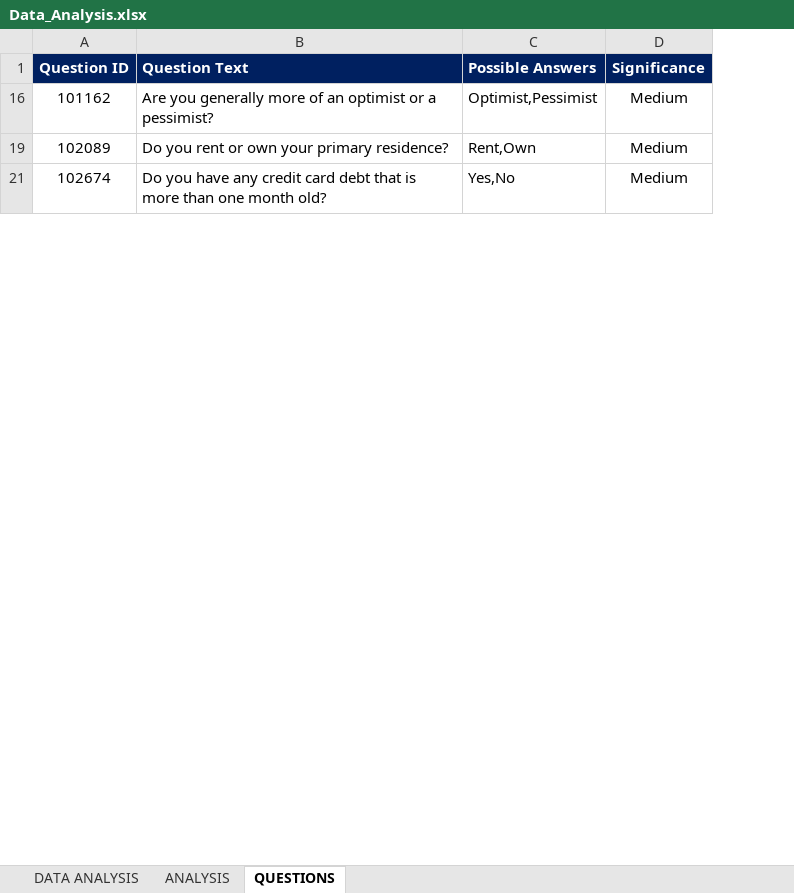
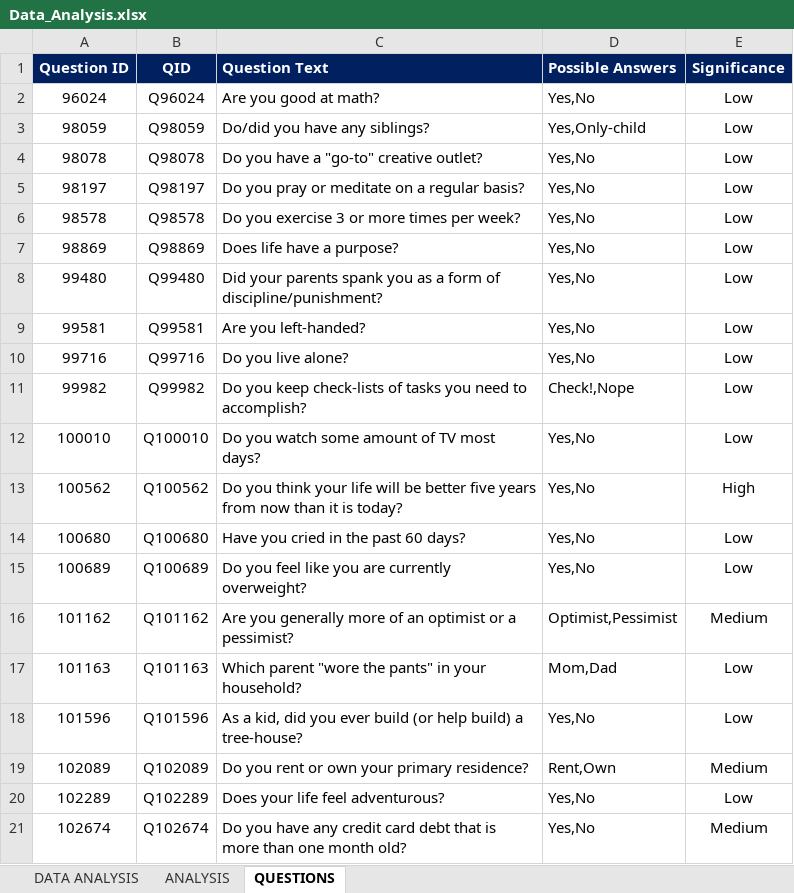
Before and after one commit to mirajvashi/2016_MIT_TheAnalyticsEdge_Kaggle_Competition, an Excel workbook: 11-Data-Exploration/Data_Analysis.xlsx, sheet QUESTIONS, drawn as a sheet; only a part is shown; values as stored, in another font and other column widths than the file's, no borders; the diff covers the shown part only; the diff names each change by its address in the sheet, - before the commit and + after, or states it on an @@ line.

```diff
--- a/11-Data-Exploration/Data_Analysis.xlsx (sheet QUESTIONS)
+++ b/11-Data-Exploration/Data_Analysis.xlsx (sheet QUESTIONS)
+column B (QID), row 16: Q101162; row 19: Q102089; row 21: Q102674
+row 2: 96024 | Q96024 | Are you good at math? | Yes,No | Low
+row 3: 98059 | Q98059 | Do/did you have any siblings? | Yes,Only-child | Low
+row 4: 98078 | Q98078 | Do you have a "go-to" creative outlet? | Yes,No | Low
+row 5: 98197 | Q98197 | Do you pray or meditate on a regular basis? | Yes,No | Low
+row 6: 98578 | Q98578 | Do you exercise 3 or more times per week? | Yes,No | Low
+row 7: 98869 | Q98869 | Does life have a purpose? | Yes,No | Low
+row 8: 99480 | Q99480 | Did your parents spank you as a form of discipline/punishment? | Yes,No | Low
+row 9: 99581 | Q99581 | Are you left-handed? | Yes,No | Low
+row 10: 99716 | Q99716 | Do you live alone? | Yes,No | Low
+row 11: 99982 | Q99982 | Do you keep check-lists of tasks you need to accomplish? | Check!,Nope | Low
+row 12: 100010 | Q100010 | Do you watch some amount of TV most days? | Yes,No | Low
+row 13: 100562 | Q100562 | Do you think your life will be better five years from now than it is today? | Yes,No | High
+row 14: 100680 | Q100680 | Have you cried in the past 60 days? | Yes,No | Low
+row 15: 100689 | Q100689 | Do you feel like you are currently overweight? | Yes,No | Low
+row 17: 101163 | Q101163 | Which parent "wore the pants" in your household? | Mom,Dad | Low
+row 18: 101596 | Q101596 | As a kid, did you ever build (or help build) a tree-house? | Yes,No | Low
+row 20: 102289 | Q102289 | Does your life feel adventurous? | Yes,No | Low
```
Also changed, not shown: 62 added rows and 5 edited cells elsewhere in this sheet, sheet DATA ANALYSIS, hidden cells, 4 other files.
